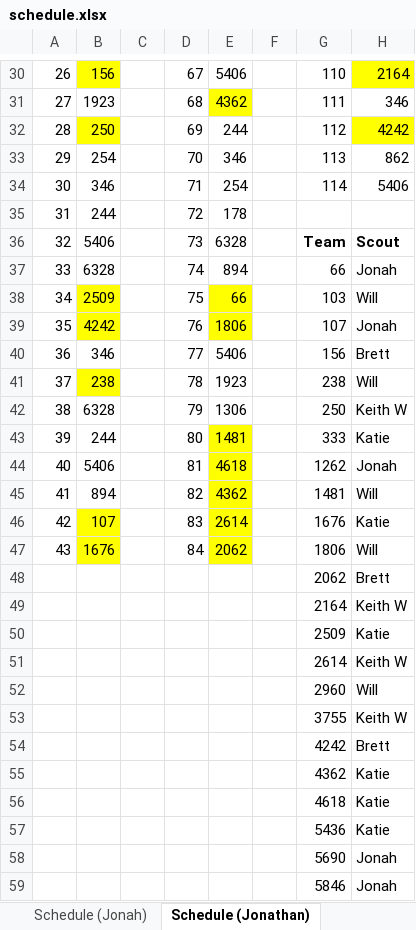
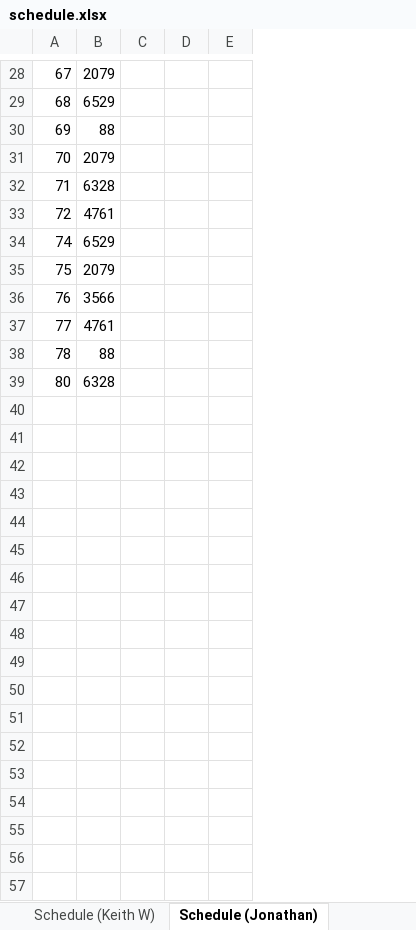
Before and after one commit to Mechanical-Advantage/ScoutAssignmentCode, an Excel workbook: schedule.xlsx, sheet Schedule (Jonathan), drawn as a sheet; only a part is shown, gaps mark what is left out; values as stored, in another font and other column widths than the file's, no borders; removed rows and columns are numbered as before the commit, all else as after; the diff covers the shown part only; the diff names each change by its address in the sheet, - before the commit and + after, or states it on an @@ line.

Commit message:
Added option to limit first match when generating schedule (to support different scouts on different event days), ordered scout preferences by team, changed format of event title on web interface, changed format of timestamp when displayed in creation screen

```diff
--- a/schedule.xlsx (sheet Schedule (Jonathan))
+++ b/schedule.xlsx (sheet Schedule (Jonathan))
-column A, rows 30-35: 26 | 27 | 28 | 29 | 30 | 31; rows 37-41: 33 | 34 | 35 | 36 | 37; row 43: 39
-column B, rows 30-35: 156 | 1923 | 250 | 254 | 346 | 244; rows 37-41: 6328 | 2509 | 4242 | 346 | 238; row 43: 244
-column C, empty
-column E, rows 30-35: 5406 | 4362 | 244 | 346 | 254 | 178; rows 37-41: 894 | 66 | 1806 | 5406 | 1923; row 43: 1481
+column B, rows 28-39: 2079 | 6529 | 88 | 2079 | 6328 | 4761 | 6529 | 2079 | 3566 | 4761 | 88 | 6328
-column G, rows 30-34: 110 | 111 | 112 | 113 | 114; rows 37-41: 66 | 103 | 107 | 156 | 238; row 43: 333
-column H, rows 30-34: 2164 | 346 | 4242 | 862 | 5406; rows 37-41: Jonah | Will | Jonah | Brett | Will; row 43: Katie
+column D, empty
+column E, empty
-row 36: 32 | 5406 |  | 73 | 6328 |  | Team | Scout
-row 42: 38 | 6328 |  | 79 | 1306 |  | 250 | Keith W
-row 44: 40 | 5406 |  | 81 | 4618 |  | 1262 | Jonah
-row 45: 41 | 894 |  | 82 | 4362 |  | 1481 | Will
-row 46: 42 | 107 |  | 83 | 2614 |  | 1676 | Katie
-row 47: 43 | 1676 |  | 84 | 2062 |  | 1806 | Will
-row 48:  |  |  |  |  |  | 2062 | Brett
-row 49:  |  |  |  |  |  | 2164 | Keith W
-row 50:  |  |  |  |  |  | 2509 | Katie
-row 51:  |  |  |  |  |  | 2614 | Keith W
-row 52:  |  |  |  |  |  | 2960 | Will
-row 53:  |  |  |  |  |  | 3755 | Keith W
-row 54:  |  |  |  |  |  | 4242 | Brett
-row 55:  |  |  |  |  |  | 4362 | Katie
-row 56:  |  |  |  |  |  | 4618 | Katie
-row 57:  |  |  |  |  |  | 5436 | Katie
-row 58:  |  |  |  |  |  | 5690 | Jonah
-row 59:  |  |  |  |  |  | 5846 | Jonah
```
Also changed, not shown: 7 added rows, 9 removed rows and 6 edited cells elsewhere in this sheet, sheet Matches_long, sheet Matches, sheet Primary Scouts, sheet Schedule (Katie), sheet Schedule (Brett), sheet Schedule (Jonah), 2 more sheets, other sheet tabs, 2 other files.
